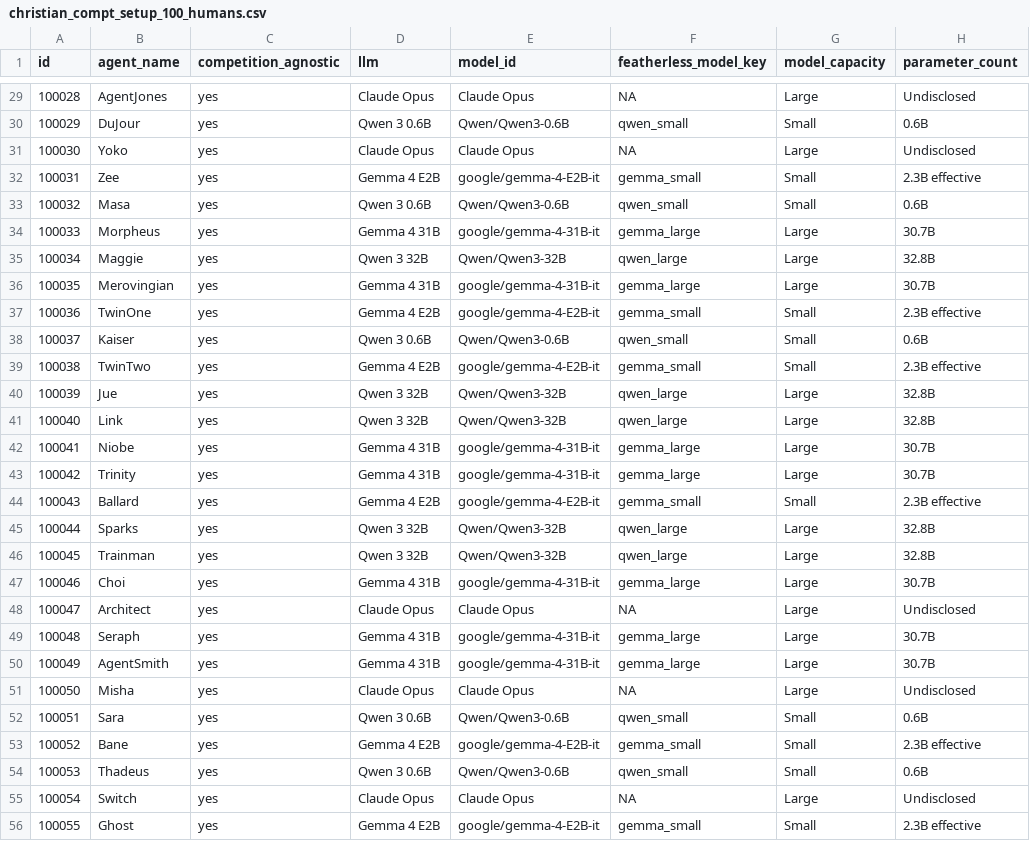
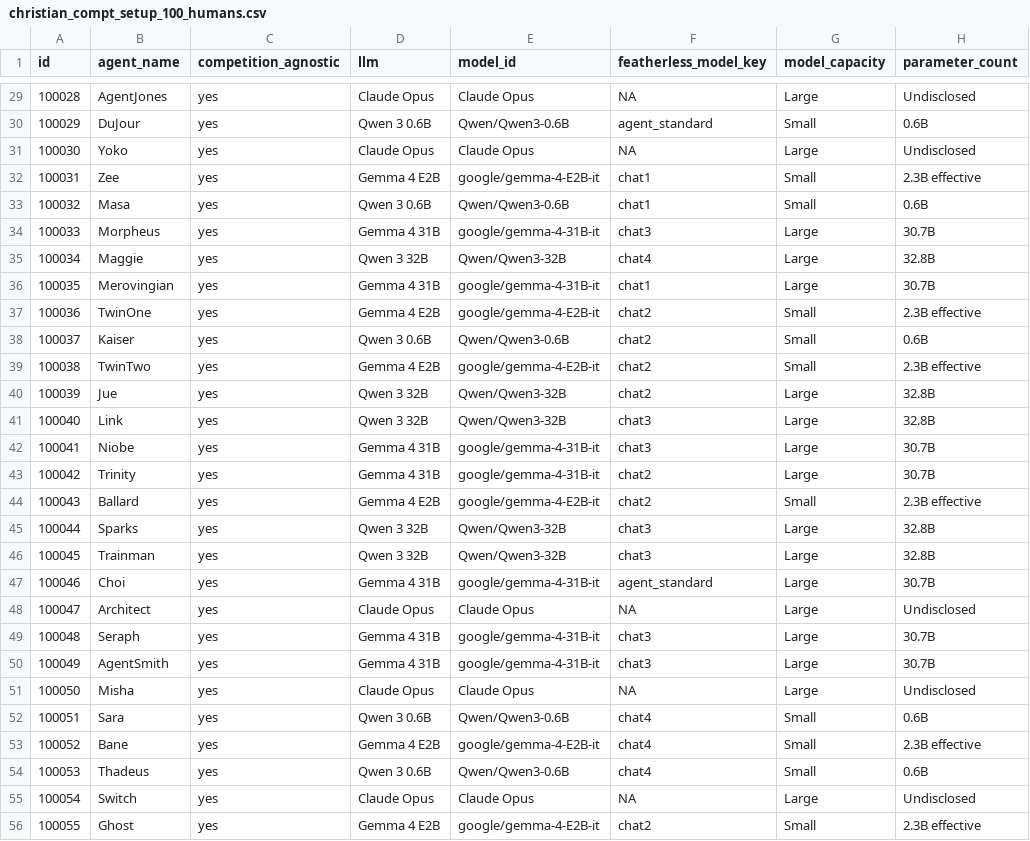
Before and after one commit to gnekt/The-Turing-Hotel-Competition-Code, a CSV file: christian_compt_setup_100_humans.csv, drawn as a sheet; only a part is shown, gaps mark what is left out; the diff covers the shown part only; the diff names each change by its address in the sheet, - before the commit and + after, or states it on an @@ line.

Commit message:
adjusted featherless keys and runner

```diff
--- a/christian_compt_setup_100_humans.csv
+++ b/christian_compt_setup_100_humans.csv
-F30 (featherless_model_key): qwen_small
+F30 (featherless_model_key): agent_standard
-F32 (featherless_model_key): gemma_small
+F32 (featherless_model_key): chat1
-F33 (featherless_model_key): qwen_small
+F33 (featherless_model_key): chat1
-F34 (featherless_model_key): gemma_large
+F34 (featherless_model_key): chat3
-F35 (featherless_model_key): qwen_large
+F35 (featherless_model_key): chat4
-F36 (featherless_model_key): gemma_large
+F36 (featherless_model_key): chat1
-F37 (featherless_model_key): gemma_small
+F37 (featherless_model_key): chat2
-F38 (featherless_model_key): qwen_small
+F38 (featherless_model_key): chat2
-F39 (featherless_model_key): gemma_small
+F39 (featherless_model_key): chat2
-F40 (featherless_model_key): qwen_large
+F40 (featherless_model_key): chat2
-F41 (featherless_model_key): qwen_large
+F41 (featherless_model_key): chat3
-F42 (featherless_model_key): gemma_large
+F42 (featherless_model_key): chat3
-F43 (featherless_model_key): gemma_large
+F43 (featherless_model_key): chat2
-F44 (featherless_model_key): gemma_small
+F44 (featherless_model_key): chat2
-F45:F46 (featherless_model_key): qwen_large
+F45:F46 (featherless_model_key): chat3
-F47 (featherless_model_key): gemma_large
+F47 (featherless_model_key): agent_standard
-F49:F50 (featherless_model_key): gemma_large
+F49:F50 (featherless_model_key): chat3
-F52 (featherless_model_key): qwen_small
+F52 (featherless_model_key): chat4
-F53 (featherless_model_key): gemma_small
+F53 (featherless_model_key): chat4
-F54 (featherless_model_key): qwen_small
+F54 (featherless_model_key): chat4
-F56 (featherless_model_key): gemma_small
+F56 (featherless_model_key): chat2
```
Also changed, not shown: 25 edited cells elsewhere in this file, christian_compt_setup.csv, christian_compt_setup_50_humans.csv, 5 other files.
